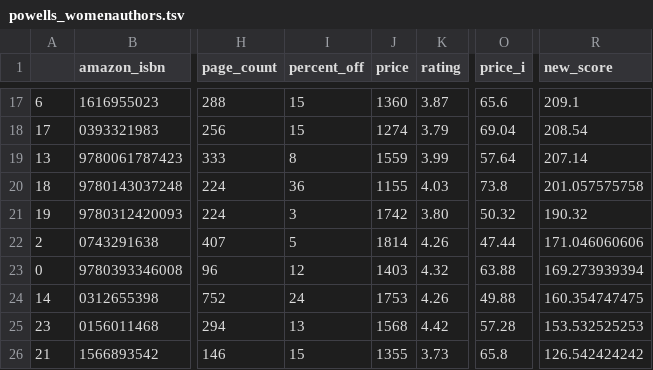
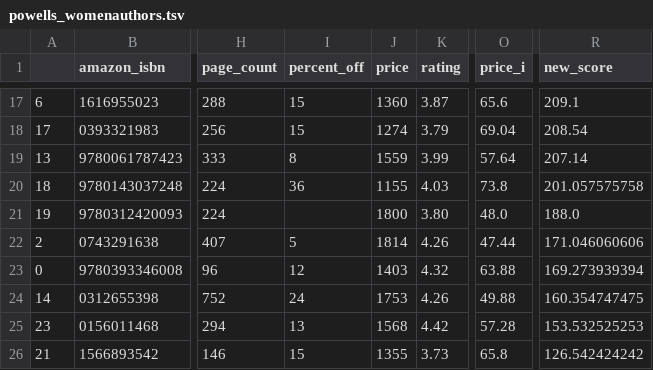
Before and after one commit to kcsluis/goodbooksgreatdeals, a TSV file: output/powells_womenauthors.tsv, drawn as a sheet; only a part is shown, gaps mark what is left out; the diff names each change by its address in the sheet, - before the commit and + after, or states it on an @@ line.

```diff
--- a/output/powells_womenauthors.tsv
+++ b/output/powells_womenauthors.tsv
-I21 (percent_off): 3
+I21 (percent_off): (empty)
-J21 (price): 1742
+J21 (price): 1800
-O21 (price_i): 50.32
+O21 (price_i): 48.0
-R21 (new_score): 190.32
+R21 (new_score): 188.0
```
Also changed, not shown: output/pbs_blackauthors.tsv.
